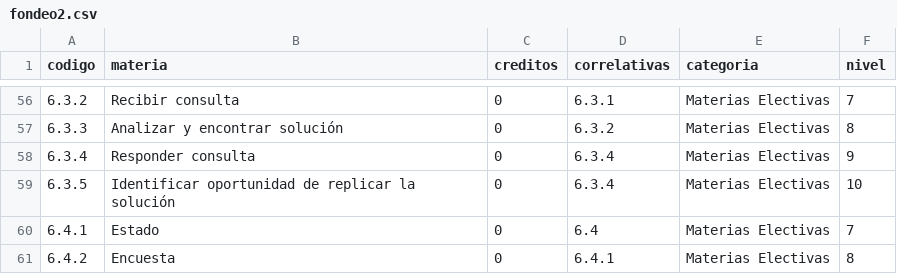
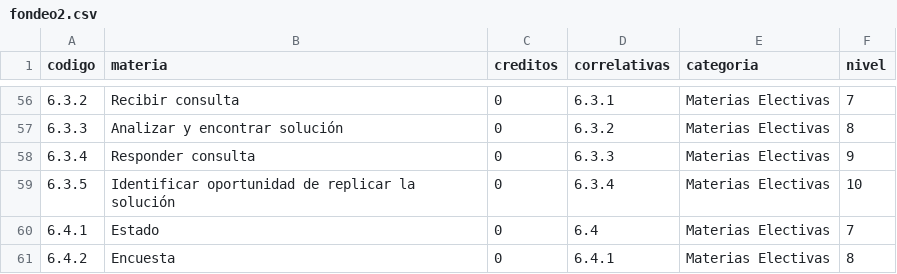
Before and after one commit to CataCier/Generico-PotSol, a CSV file: data/fondeo2.csv, drawn as a sheet; only a part is shown, gaps mark what is left out.

Commit message:
Update fondeo2.csv

```diff
--- a/data/fondeo2.csv
+++ b/data/fondeo2.csv
@@ -57,3 +57,3 @@ codigo,materia,creditos,correlativas,categoria,nivel
 6.3.3,Analizar y encontrar solución,0,6.3.2,Materias Electivas,8
-6.3.4,Responder consulta,0,6.3.4,Materias Electivas,9
+6.3.4,Responder consulta,0,6.3.3,Materias Electivas,9
 6.3.5,Identificar oportunidad de replicar la solución,0,6.3.4,Materias Electivas,10
```
